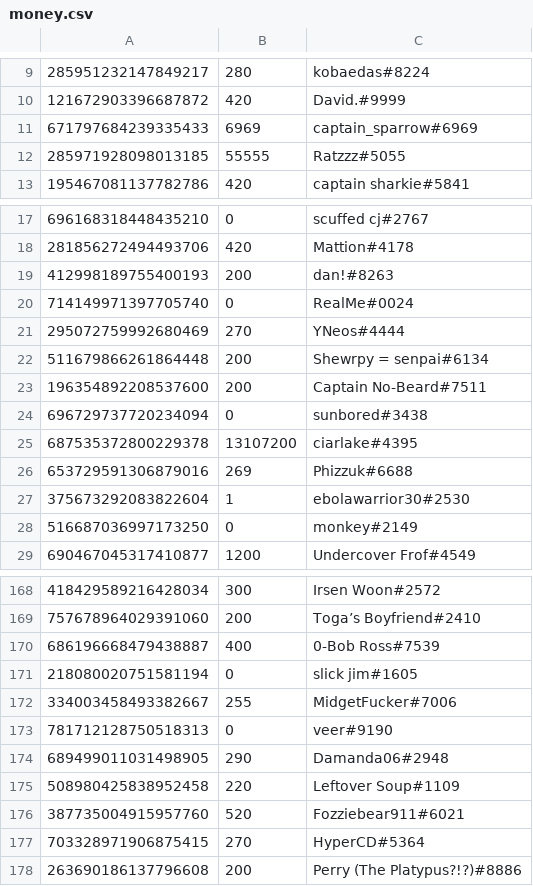
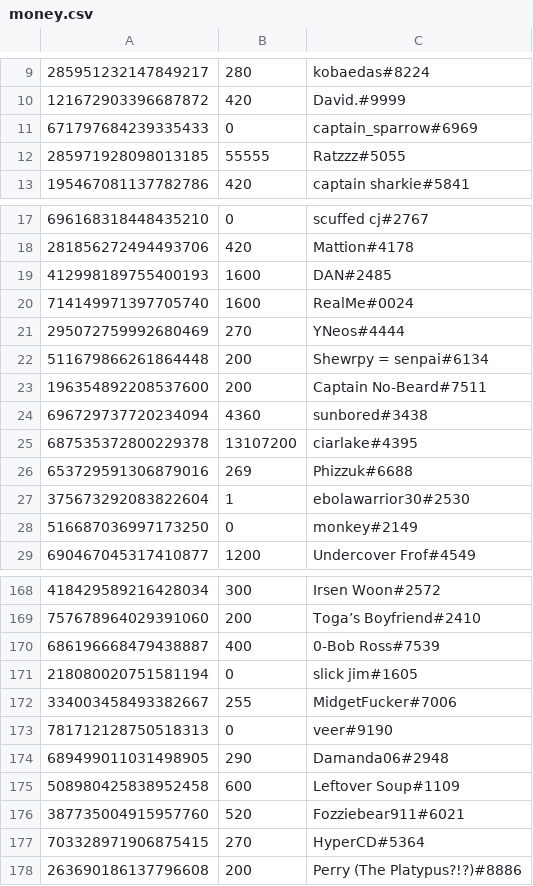
Before and after one commit to LevBernstein/BeardlessBot, a CSV file: money.csv, drawn as a sheet; only a part is shown, gaps mark what is left out.

Commit message:
Regular update

```diff
--- a/money.csv
+++ b/money.csv
@@ -10,3 +10,3 @@
 121672903396687872,420,David.#9999
-671797684239335433,6969,captain_sparrow#6969
+671797684239335433,0,captain_sparrow#6969
 285971928098013185,55555,Ratzzz#5055
@@ -18,4 +18,4 @@
 281856272494493706,420,Mattion#4178
-412998189755400193,200,dan!#8263
-714149971397705740,0,RealMe#0024
+412998189755400193,1600,DAN#2485
+714149971397705740,1600,RealMe#0024
 295072759992680469,270,YNeos#4444
@@ -23,3 +23,3 @@
 196354892208537600,200,Captain No-Beard#7511
-696729737720234094,0,sunbored#3438
+696729737720234094,4360,sunbored#3438
 687535372800229378,13107200,ciarlake#4395
@@ -174,3 +174,3 @@
 689499011031498905,290,Damanda06#2948
-508980425838952458,220,Leftover Soup#1109
+508980425838952458,600,Leftover Soup#1109
 387735004915957760,520,Fozziebear911#6021
```
